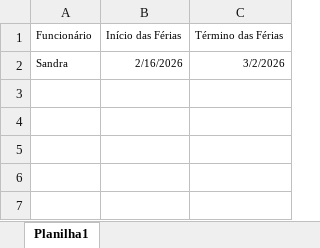
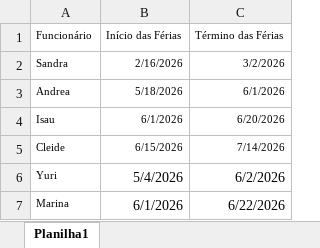
Before and after one commit to thaisvonds/projeto-intranet, an Excel workbook: api/data/examples/ferias.xlsx, sheet Planilha1, drawn as a sheet; values as stored, in another font and other column widths than the file's, no borders; the diff names each change by its address in the sheet, - before the commit and + after, or states it on an @@ line.

```diff
--- a/api/data/examples/ferias.xlsx (sheet Planilha1)
+++ b/api/data/examples/ferias.xlsx (sheet Planilha1)
+row 3: Andrea | 5/18/2026 | 6/1/2026
+row 4: Isau | 6/1/2026 | 6/20/2026
+row 5: Cleide | 6/15/2026 | 7/14/2026
+row 6: Yuri | 5/4/2026 | 6/2/2026
+row 7: Marina | 6/1/2026 | 6/22/2026
```
Also changed, not shown: api/data/examples/escalas.xlsx, api/data/examples/eventos.xlsx, 9 other files.
